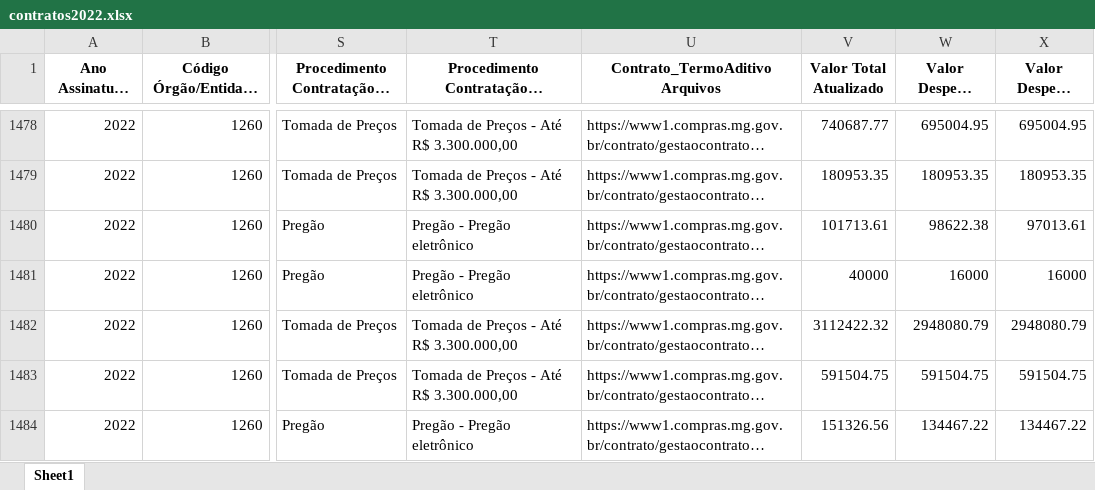
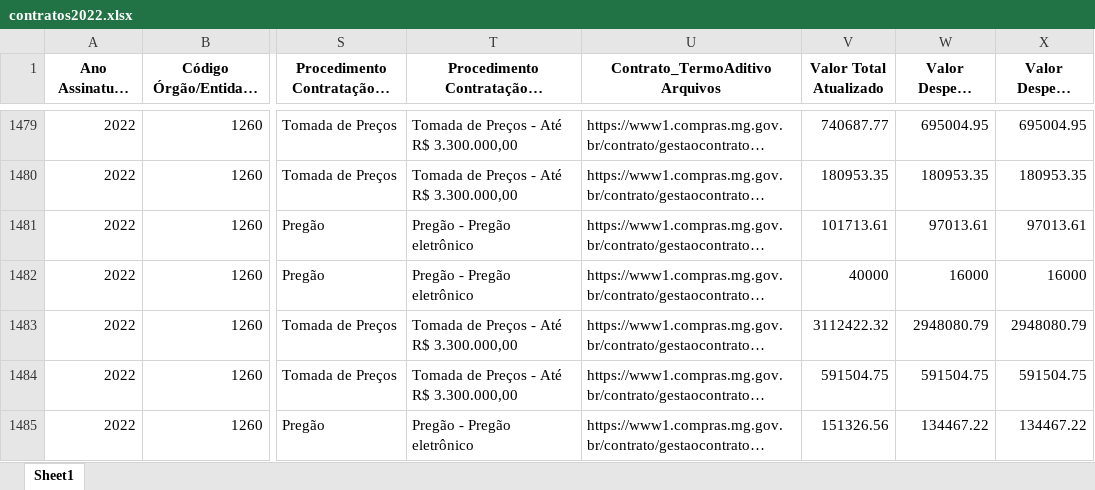
Before and after one commit to transparencia-mg/portal_contratos, an Excel workbook: upload/contratos2022.xlsx, sheet Sheet1, drawn as a sheet; only a part is shown, gaps mark what is left out; long unchanged cells end in …; values as stored, in another font and other column widths than the file's, no borders; addresses are those after the commit; the diff covers the shown part only; the diff names each change by its address in the sheet, - before the commit and + after, or states it on an @@ line.

```diff
--- a/upload/contratos2022.xlsx (sheet Sheet1)
+++ b/upload/contratos2022.xlsx (sheet Sheet1)
-W1481 (Valor Despesa Empenhada): 98622.38
+W1481 (Valor Despesa Empenhada): 97013.61
```
Also changed, not shown: 1 added row, 1 removed row and 181 edited cells elsewhere in this sheet, upload/contratos2023.xlsx, upload/contratos2024.xlsx, 7 other files.
